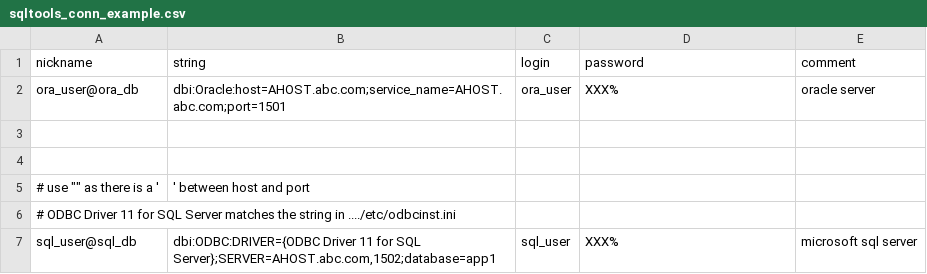
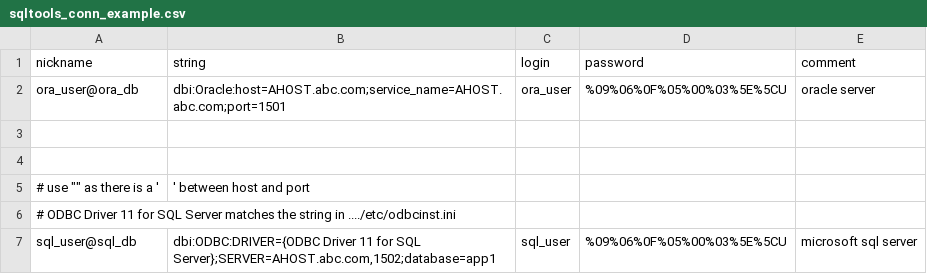
Before and after one commit to oldpride/tpsup, a CSV file: python3/lib/tpsup/sqltools_conn_example.csv, drawn as a sheet.

```diff
--- a/python3/lib/tpsup/sqltools_conn_example.csv
+++ b/python3/lib/tpsup/sqltools_conn_example.csv
@@ -1,3 +1,3 @@
 nickname,string,login,password,comment
-ora_user@ora_db,dbi:Oracle:host=AHOST.abc.com;service_name=AHOST.abc.com;port=1501,ora_user,XXX%,oracle server
+ora_user@ora_db,dbi:Oracle:host=AHOST.abc.com;service_name=AHOST.abc.com;port=1501,ora_user,%09%06%0F%05%00%03%5E%5CU,oracle server
 
@@ -6,2 +6,2 @@ ora_user@ora_db,dbi:Oracle:host=AHOST.abc.com;service_name=AHOST.abc.com;port=15
 # ODBC Driver 11 for SQL Server matches the string in ..../etc/odbcinst.ini
-sql_user@sql_db,"dbi:ODBC:DRIVER={ODBC Driver 11 for SQL Server};SERVER=AHOST.abc.com,1502;database=app1",sql_user,XXX%,microsoft sql server
+sql_user@sql_db,"dbi:ODBC:DRIVER={ODBC Driver 11 for SQL Server};SERVER=AHOST.abc.com,1502;database=app1",sql_user,%09%06%0F%05%00%03%5E%5CU,microsoft sql server
```
Also changed, not shown: 3 other files.
